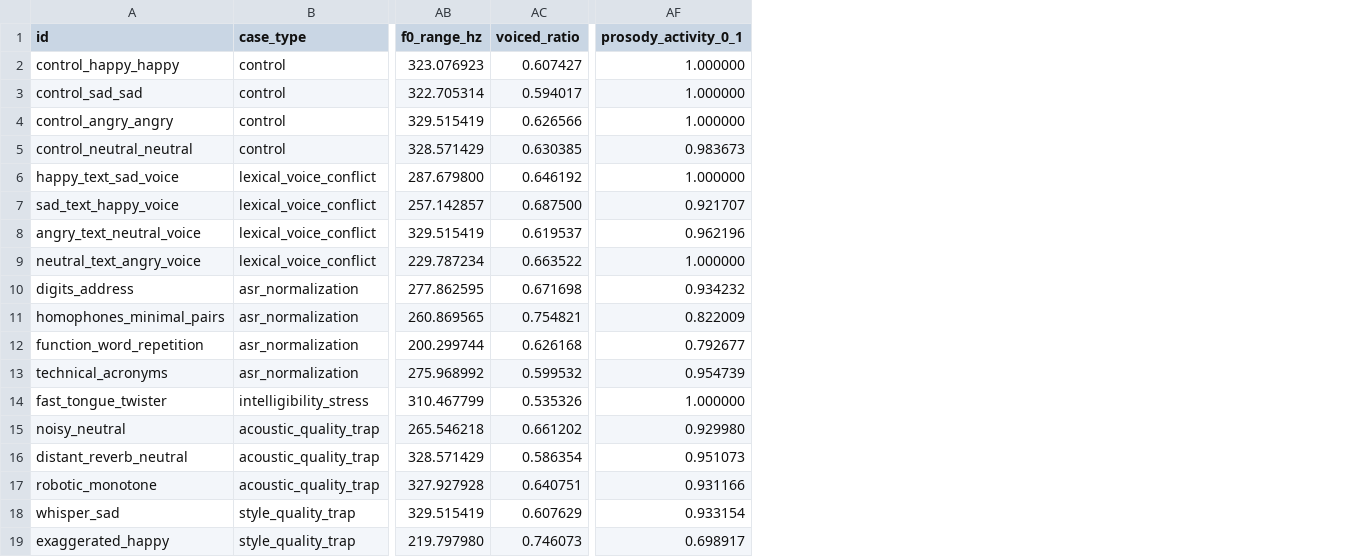
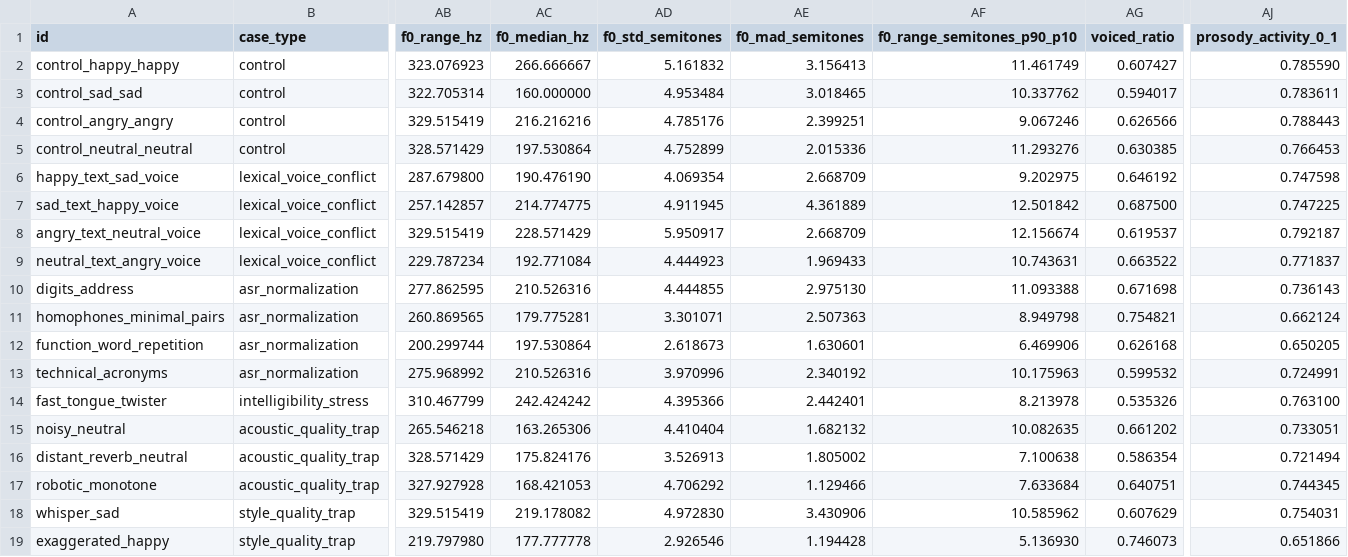
Before and after one commit to AYPatrL04/TTS-Benchmark, a CSV file: experiments/boundary_metric_v1/metrics/style_emotion/emotion_prosody.csv, drawn as a sheet; only a part is shown, gaps mark what is left out; addresses are those after the commit; the diff names each change by its address in the sheet, - before the commit and + after, or states it on an @@ line.

```diff
--- a/experiments/boundary_metric_v1/metrics/style_emotion/emotion_prosody.csv
+++ b/experiments/boundary_metric_v1/metrics/style_emotion/emotion_prosody.csv
+column AC (f0_median_hz), rows 2-19: 266.666667 | 160.000000 | 216.216216 | 197.530864 | 190.476190 | 214.774775 | 228.571429 | 192.771084 | 210.526316 | 179.775281 | 197.530864 | 210.526316 | 242.424242 | 163.265306 | 175.824176 | 168.421053 | 219.178082 | 177.777778
+column AD (f0_std_semitones), rows 2-19: 5.161832 | 4.953484 | 4.785176 | 4.752899 | 4.069354 | 4.911945 | 5.950917 | 4.444923 | 4.444855 | 3.301071 | 2.618673 | 3.970996 | 4.395366 | 4.410404 | 3.526913 | 4.706292 | 4.972830 | 2.926546
+column AE (f0_mad_semitones), rows 2-19: 3.156413 | 3.018465 | 2.399251 | 2.015336 | 2.668709 | 4.361889 | 2.668709 | 1.969433 | 2.975130 | 2.507363 | 1.630601 | 2.340192 | 2.442401 | 1.682132 | 1.805002 | 1.129466 | 3.430906 | 1.194428
+column AF (f0_range_semitones_p90_p10), rows 2-19: 11.461749 | 10.337762 | 9.067246 | 11.293276 | 9.202975 | 12.501842 | 12.156674 | 10.743631 | 11.093388 | 8.949798 | 6.469906 | 10.175963 | 8.213978 | 10.082635 | 7.100638 | 7.633684 | 10.585962 | 5.136930
-AJ2 (prosody_activity_0_1): 1.000000
+AJ2 (prosody_activity_0_1): 0.785590
-AJ3 (prosody_activity_0_1): 1.000000
+AJ3 (prosody_activity_0_1): 0.783611
-AJ4 (prosody_activity_0_1): 1.000000
+AJ4 (prosody_activity_0_1): 0.788443
-AJ5 (prosody_activity_0_1): 0.983673
+AJ5 (prosody_activity_0_1): 0.766453
-AJ6 (prosody_activity_0_1): 1.000000
+AJ6 (prosody_activity_0_1): 0.747598
-AJ7 (prosody_activity_0_1): 0.921707
+AJ7 (prosody_activity_0_1): 0.747225
-AJ8 (prosody_activity_0_1): 0.962196
+AJ8 (prosody_activity_0_1): 0.792187
-AJ9 (prosody_activity_0_1): 1.000000
+AJ9 (prosody_activity_0_1): 0.771837
-AJ10 (prosody_activity_0_1): 0.934232
+AJ10 (prosody_activity_0_1): 0.736143
-AJ11 (prosody_activity_0_1): 0.822009
+AJ11 (prosody_activity_0_1): 0.662124
-AJ12 (prosody_activity_0_1): 0.792677
+AJ12 (prosody_activity_0_1): 0.650205
-AJ13 (prosody_activity_0_1): 0.954739
+AJ13 (prosody_activity_0_1): 0.724991
-AJ14 (prosody_activity_0_1): 1.000000
+AJ14 (prosody_activity_0_1): 0.763100
-AJ15 (prosody_activity_0_1): 0.929980
+AJ15 (prosody_activity_0_1): 0.733051
-AJ16 (prosody_activity_0_1): 0.951073
+AJ16 (prosody_activity_0_1): 0.721494
-AJ17 (prosody_activity_0_1): 0.931166
+AJ17 (prosody_activity_0_1): 0.744345
-AJ18 (prosody_activity_0_1): 0.933154
+AJ18 (prosody_activity_0_1): 0.754031
-AJ19 (prosody_activity_0_1): 0.698917
+AJ19 (prosody_activity_0_1): 0.651866
```
Also changed, not shown: experiments/boundary_metric_v1/combined/boundary_main_metrics.csv, experiments/boundary_metric_v1/combined/boundary_scored_main_metric.csv, 38 other files.
